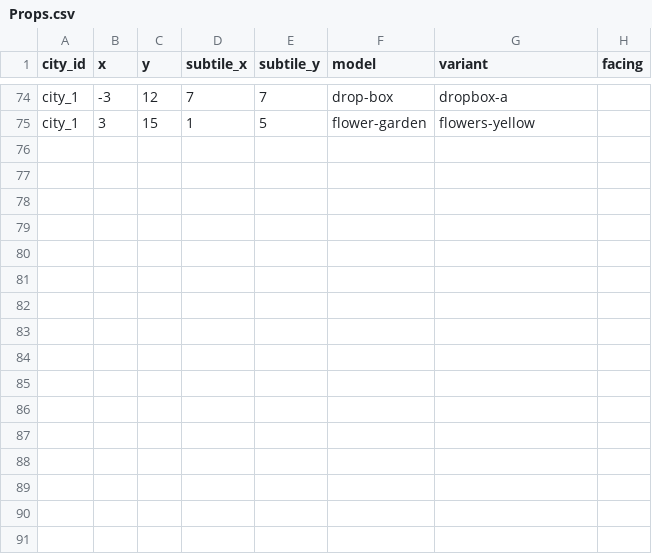
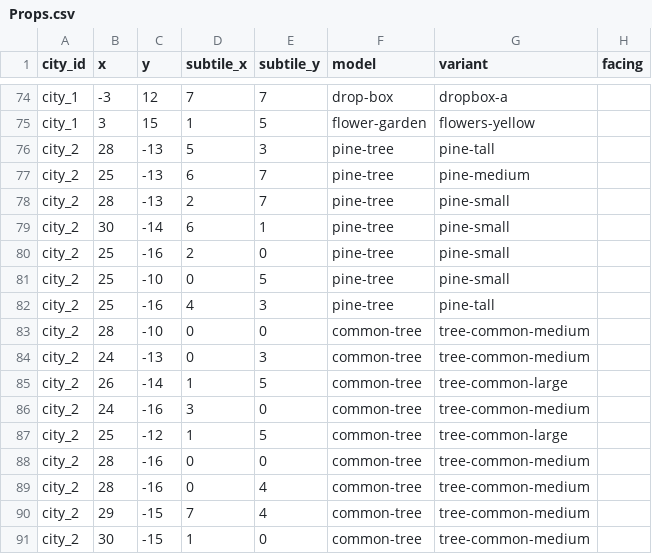
Before and after one commit to nimishwadekar/accountable, a CSV file: citysim/assets/test_sheets/Props.csv, drawn as a sheet; only a part is shown, gaps mark what is left out; the diff names each change by its address in the sheet, - before the commit and + after, or states it on an @@ line.

```diff
--- a/citysim/assets/test_sheets/Props.csv
+++ b/citysim/assets/test_sheets/Props.csv
+row 76: city_2 | 28 | -13 | 5 | 3 | pine-tree | pine-tall
+row 77: city_2 | 25 | -13 | 6 | 7 | pine-tree | pine-medium
+row 78: city_2 | 28 | -13 | 2 | 7 | pine-tree | pine-small
+row 79: city_2 | 30 | -14 | 6 | 1 | pine-tree | pine-small
+row 80: city_2 | 25 | -16 | 2 | 0 | pine-tree | pine-small
+row 81: city_2 | 25 | -10 | 0 | 5 | pine-tree | pine-small
+row 82: city_2 | 25 | -16 | 4 | 3 | pine-tree | pine-tall
+row 83: city_2 | 28 | -10 | 0 | 0 | common-tree | tree-common-medium
+row 84: city_2 | 24 | -13 | 0 | 3 | common-tree | tree-common-medium
+row 85: city_2 | 26 | -14 | 1 | 5 | common-tree | tree-common-large
+row 86: city_2 | 24 | -16 | 3 | 0 | common-tree | tree-common-medium
+row 87: city_2 | 25 | -12 | 1 | 5 | common-tree | tree-common-large
+row 88: city_2 | 28 | -16 | 0 | 0 | common-tree | tree-common-medium
+row 89: city_2 | 28 | -16 | 0 | 4 | common-tree | tree-common-medium
+row 90: city_2 | 29 | -15 | 7 | 4 | common-tree | tree-common-medium
+row 91: city_2 | 30 | -15 | 1 | 0 | common-tree | tree-common-medium
```
Also changed, not shown: citysim/assets/test_sheets/Tiles.csv, citysim/assets/test_sheets/UserData.csv, 11 other files.
